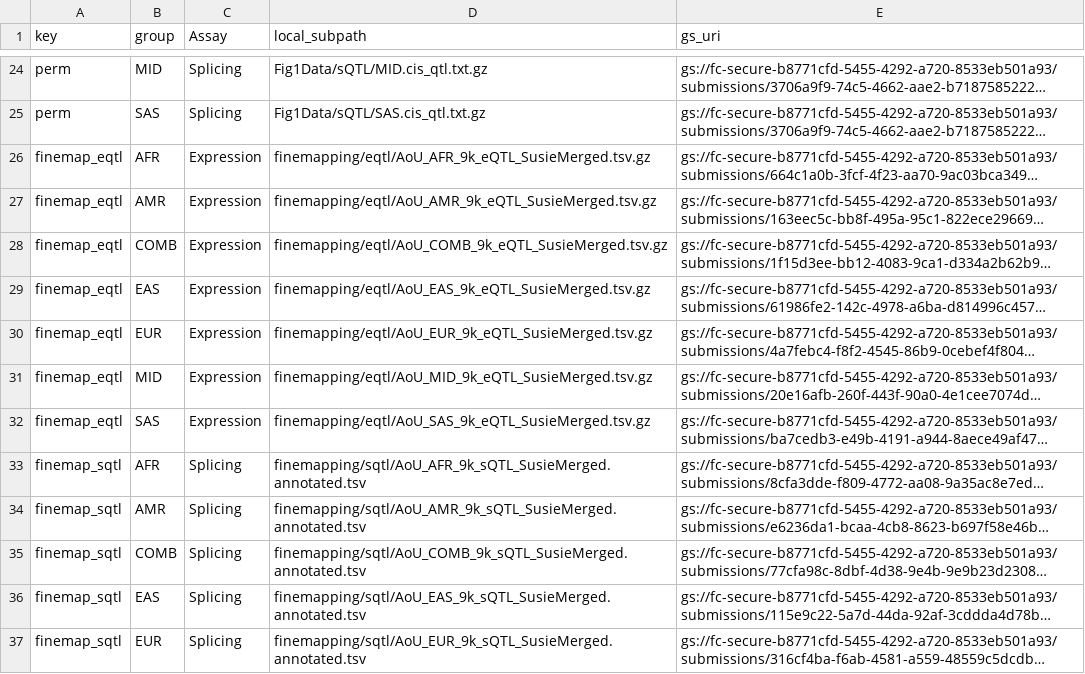
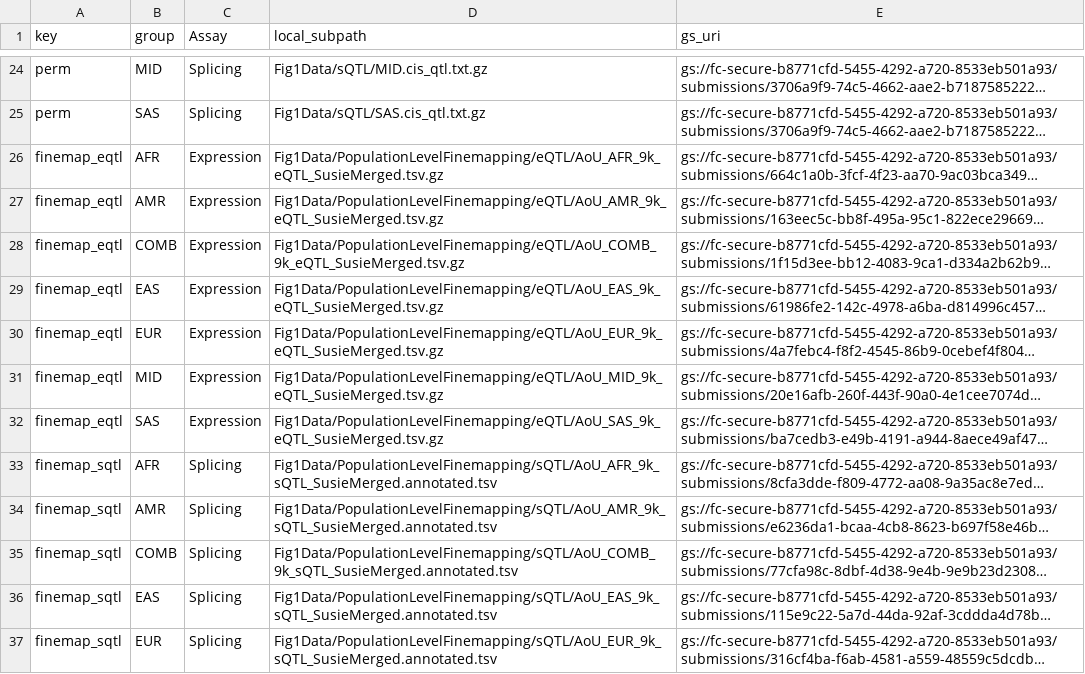
Before and after one commit to AoU-Multiomics-Analysis/QTLFigureCode, a TSV file: Fig1/inputs.tsv, drawn as a sheet; only a part is shown, gaps mark what is left out; long unchanged cells end in …; the diff covers the shown part only; the diff names each change by its address in the sheet, - before the commit and + after, or states it on an @@ line.

```diff
--- a/Fig1/inputs.tsv
+++ b/Fig1/inputs.tsv
-D26 (local_subpath): finemapping/eqtl/AoU_AFR_9k_eQTL_SusieMerged.tsv.gz
+D26 (local_subpath): Fig1Data/PopulationLevelFinemapping/eQTL/AoU_AFR_9k_eQTL_SusieMerged.tsv.gz
-D27 (local_subpath): finemapping/eqtl/AoU_AMR_9k_eQTL_SusieMerged.tsv.gz
+D27 (local_subpath): Fig1Data/PopulationLevelFinemapping/eQTL/AoU_AMR_9k_eQTL_SusieMerged.tsv.gz
-D28 (local_subpath): finemapping/eqtl/AoU_COMB_9k_eQTL_SusieMerged.tsv.gz
+D28 (local_subpath): Fig1Data/PopulationLevelFinemapping/eQTL/AoU_COMB_9k_eQTL_SusieMerged.tsv.gz
-D29 (local_subpath): finemapping/eqtl/AoU_EAS_9k_eQTL_SusieMerged.tsv.gz
+D29 (local_subpath): Fig1Data/PopulationLevelFinemapping/eQTL/AoU_EAS_9k_eQTL_SusieMerged.tsv.gz
-D30 (local_subpath): finemapping/eqtl/AoU_EUR_9k_eQTL_SusieMerged.tsv.gz
+D30 (local_subpath): Fig1Data/PopulationLevelFinemapping/eQTL/AoU_EUR_9k_eQTL_SusieMerged.tsv.gz
-D31 (local_subpath): finemapping/eqtl/AoU_MID_9k_eQTL_SusieMerged.tsv.gz
+D31 (local_subpath): Fig1Data/PopulationLevelFinemapping/eQTL/AoU_MID_9k_eQTL_SusieMerged.tsv.gz
-D32 (local_subpath): finemapping/eqtl/AoU_SAS_9k_eQTL_SusieMerged.tsv.gz
+D32 (local_subpath): Fig1Data/PopulationLevelFinemapping/eQTL/AoU_SAS_9k_eQTL_SusieMerged.tsv.gz
-D33 (local_subpath): finemapping/sqtl/AoU_AFR_9k_sQTL_SusieMerged.annotated.tsv
+D33 (local_subpath): Fig1Data/PopulationLevelFinemapping/sQTL/AoU_AFR_9k_sQTL_SusieMerged.annotated.tsv
-D34 (local_subpath): finemapping/sqtl/AoU_AMR_9k_sQTL_SusieMerged.annotated.tsv
+D34 (local_subpath): Fig1Data/PopulationLevelFinemapping/sQTL/AoU_AMR_9k_sQTL_SusieMerged.annotated.tsv
-D35 (local_subpath): finemapping/sqtl/AoU_COMB_9k_sQTL_SusieMerged.annotated.tsv
+D35 (local_subpath): Fig1Data/PopulationLevelFinemapping/sQTL/AoU_COMB_9k_sQTL_SusieMerged.annotated.tsv
-D36 (local_subpath): finemapping/sqtl/AoU_EAS_9k_sQTL_SusieMerged.annotated.tsv
+D36 (local_subpath): Fig1Data/PopulationLevelFinemapping/sQTL/AoU_EAS_9k_sQTL_SusieMerged.annotated.tsv
-D37 (local_subpath): finemapping/sqtl/AoU_EUR_9k_sQTL_SusieMerged.annotated.tsv
+D37 (local_subpath): Fig1Data/PopulationLevelFinemapping/sQTL/AoU_EUR_9k_sQTL_SusieMerged.annotated.tsv
```
Also changed, not shown: 1 added row and 14 edited cells elsewhere in this file, 7 other files.
